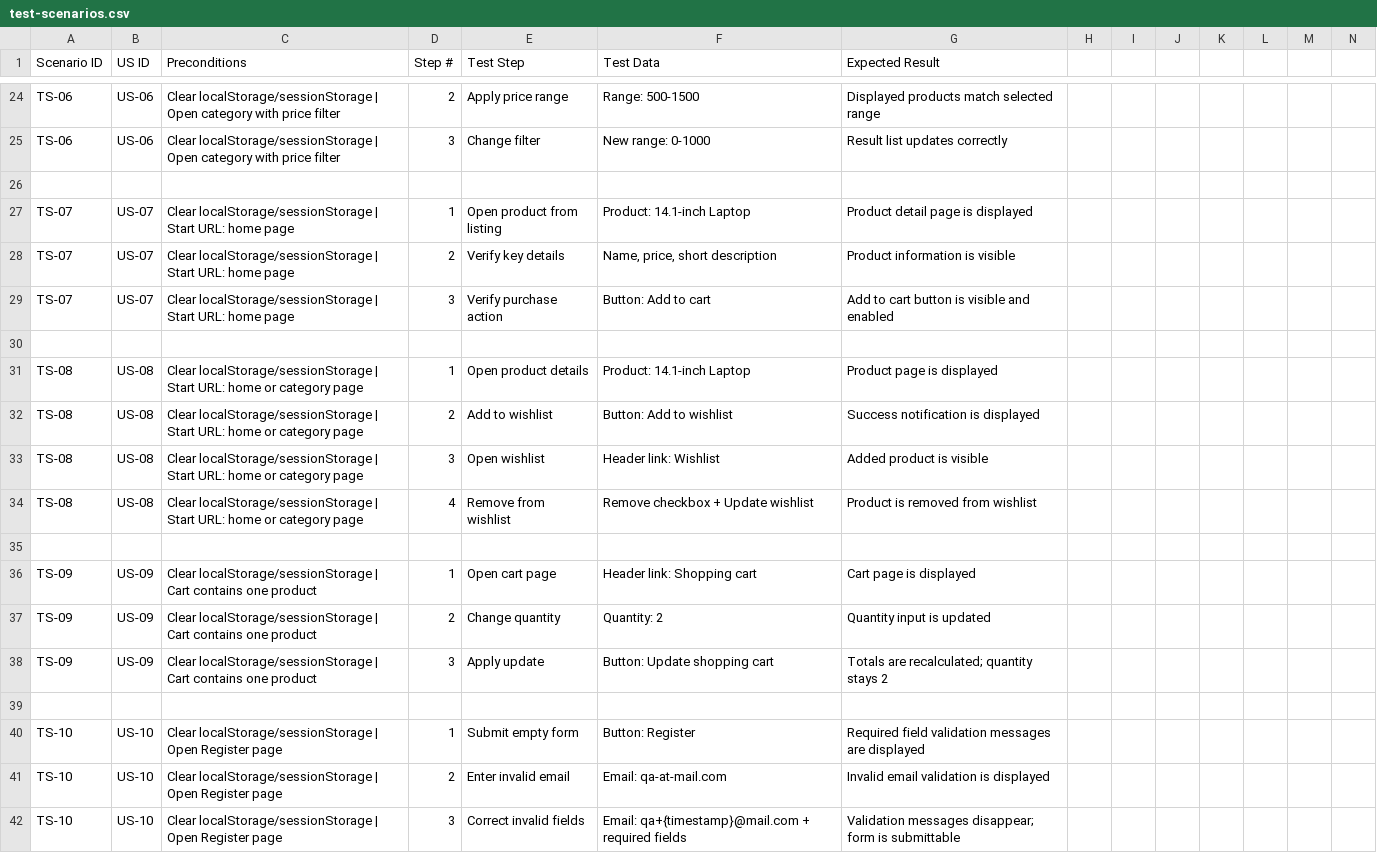
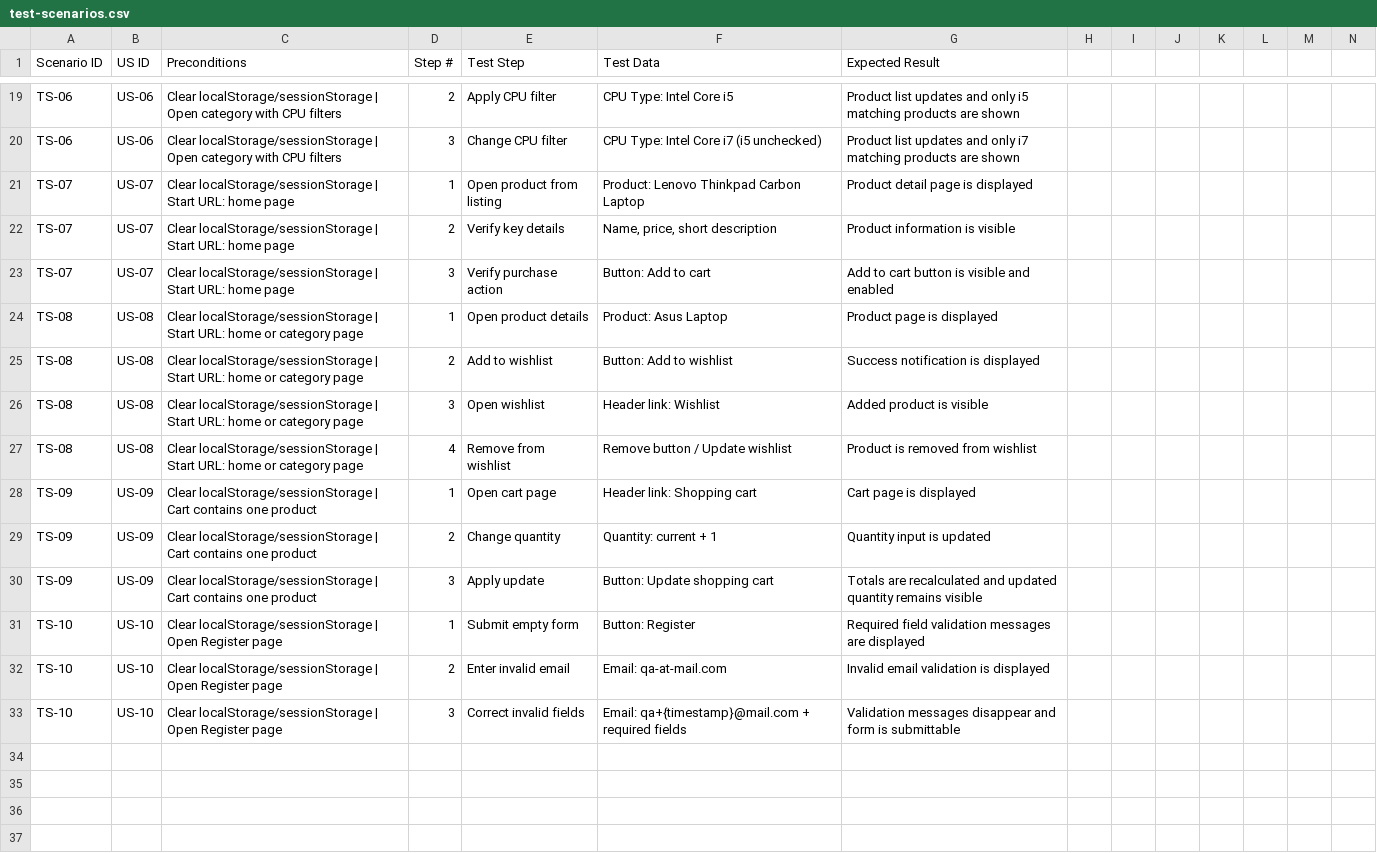
Before and after one commit to mimon310git/nopCommerce-demo-Test-PW, a CSV file: docs/nopcommerce/test-scenarios.csv, drawn as a sheet; only a part is shown, gaps mark what is left out; removed rows and columns are numbered as before the commit, all else as after; rows hold the shown columns only; the diff covers the shown part only; the diff names each change by its address in the sheet, - before the commit and + after, or states it on an @@ line.

Commit message:
Finalize FE E2E: POM suites, negative scenarios, aligned test docs and config cleanup

```diff
--- a/docs/nopcommerce/test-scenarios.csv
+++ b/docs/nopcommerce/test-scenarios.csv
-C19:C20 (Preconditions): …category with price filter
+C19:C20 (Preconditions): …category with CPU filters
-E19 (Test Step): Apply price range
+E19 (Test Step): Apply CPU filter
-F19 (Test Data): Range: 500-1500
+F19 (Test Data): CPU Type: Intel Core i5
-G19 (Expected Result): Displayed products match selected range
+G19 (Expected Result): Product list updates and only i5 matching products are shown
-E20 (Test Step): Change filter
+E20 (Test Step): Change CPU filter
-F20 (Test Data): New range: 0-1000
+F20 (Test Data): CPU Type: Intel Core i7 (i5 unchecked)
-G20 (Expected Result): Result list updates correctly
+G20 (Expected Result): Product list updates and only i7 matching products are shown
-row 26: (empty)
-F21 (Test Data): Product: 14.1-inch Laptop
+F21 (Test Data): Product: Lenovo Thinkpad Carbon Laptop
-row 30: (empty)
-F24 (Test Data): Product: 14.1-inch Laptop
+F24 (Test Data): Product: Asus Laptop
-F27 (Test Data): Remove checkbox + Update wishlist
+F27 (Test Data): Remove button / Update wishlist
-row 35: (empty)
-F29 (Test Data): Quantity: 2
+F29 (Test Data): Quantity: current + 1
-G30 (Expected Result): Totals are recalculated; quantity stays 2
+G30 (Expected Result): Totals are recalculated and updated quantity remains visible
-row 39: (empty)
-G33 (Expected Result): Validation messages disappear; form is…
+G33 (Expected Result): Validation messages disappear and form is…
```
Also changed, not shown: 5 removed rows and 27 edited cells elsewhere in this file, 3 other files.
